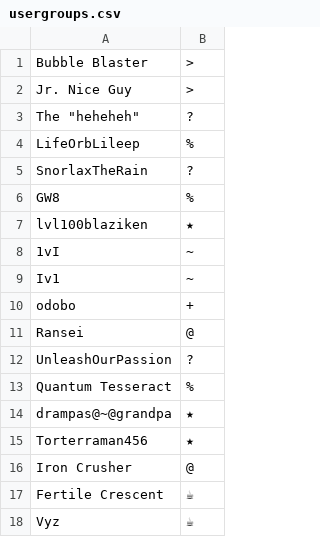
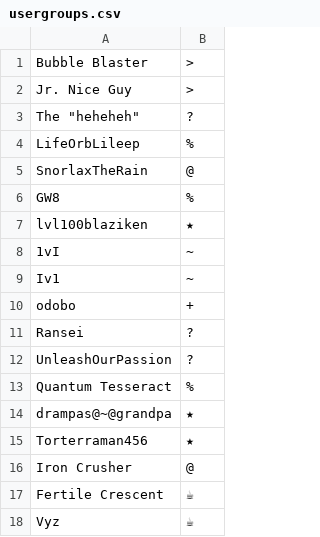
Before and after one commit to comedianchameleon/corepsoldmain, a CSV file: config/usergroups.csv, drawn as a sheet.

Commit message:
changed auth
swapped ransei and snorlaxtherain to their preferred auth

```diff
--- a/config/usergroups.csv
+++ b/config/usergroups.csv
@@ -4,3 +4,3 @@ The "heheheh",?
 LifeOrbLileep,%
-SnorlaxTheRain,?
+SnorlaxTheRain,@
 GW8,%
@@ -10,3 +10,3 @@ Iv1,~
 odobo,+
-Ransei,@
+Ransei,?
 UnleashOurPassion,?
```
